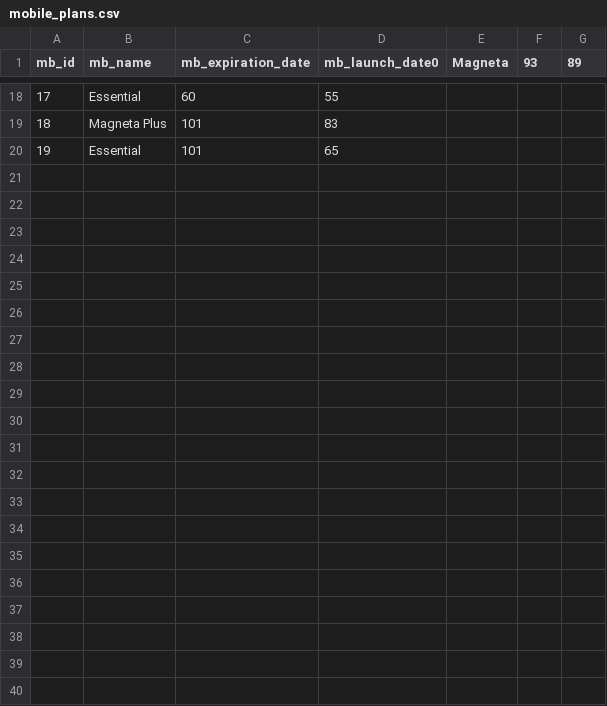
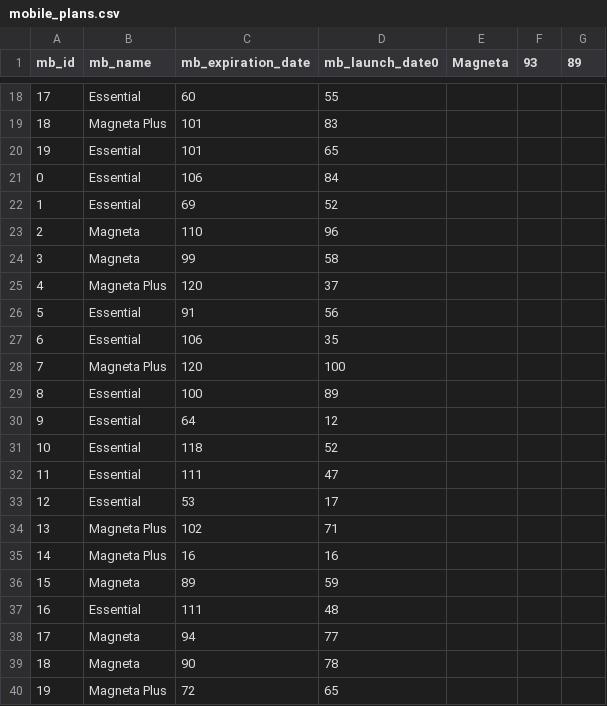
Before and after one commit to Zhanibek6/Data-Generator, a CSV file: output/mobile_plans.csv, drawn as a sheet; only a part is shown, gaps mark what is left out.

```diff
--- a/output/mobile_plans.csv
+++ b/output/mobile_plans.csv
@@ -20 +20,21 @@ mb_id, mb_name, mb_expiration_date, mb_launch_date0,Magneta,93,89
 19,Essential,101,65
+0,Essential,106,84
+1,Essential,69,52
+2,Magneta,110,96
+3,Magneta,99,58
+4,Magneta Plus,120,37
+5,Essential,91,56
+6,Essential,106,35
+7,Magneta Plus,120,100
+8,Essential,100,89
+9,Essential,64,12
+10,Essential,118,52
+11,Essential,111,47
+12,Essential,53,17
+13,Magneta Plus,102,71
+14,Magneta Plus,16,16
+15,Magneta,89,59
+16,Essential,111,48
+17,Magneta,94,77
+18,Magneta,90,78
+19,Magneta Plus,72,65
```
Also changed, not shown: output/answer.csv, output/client.csv, 10 other files.
